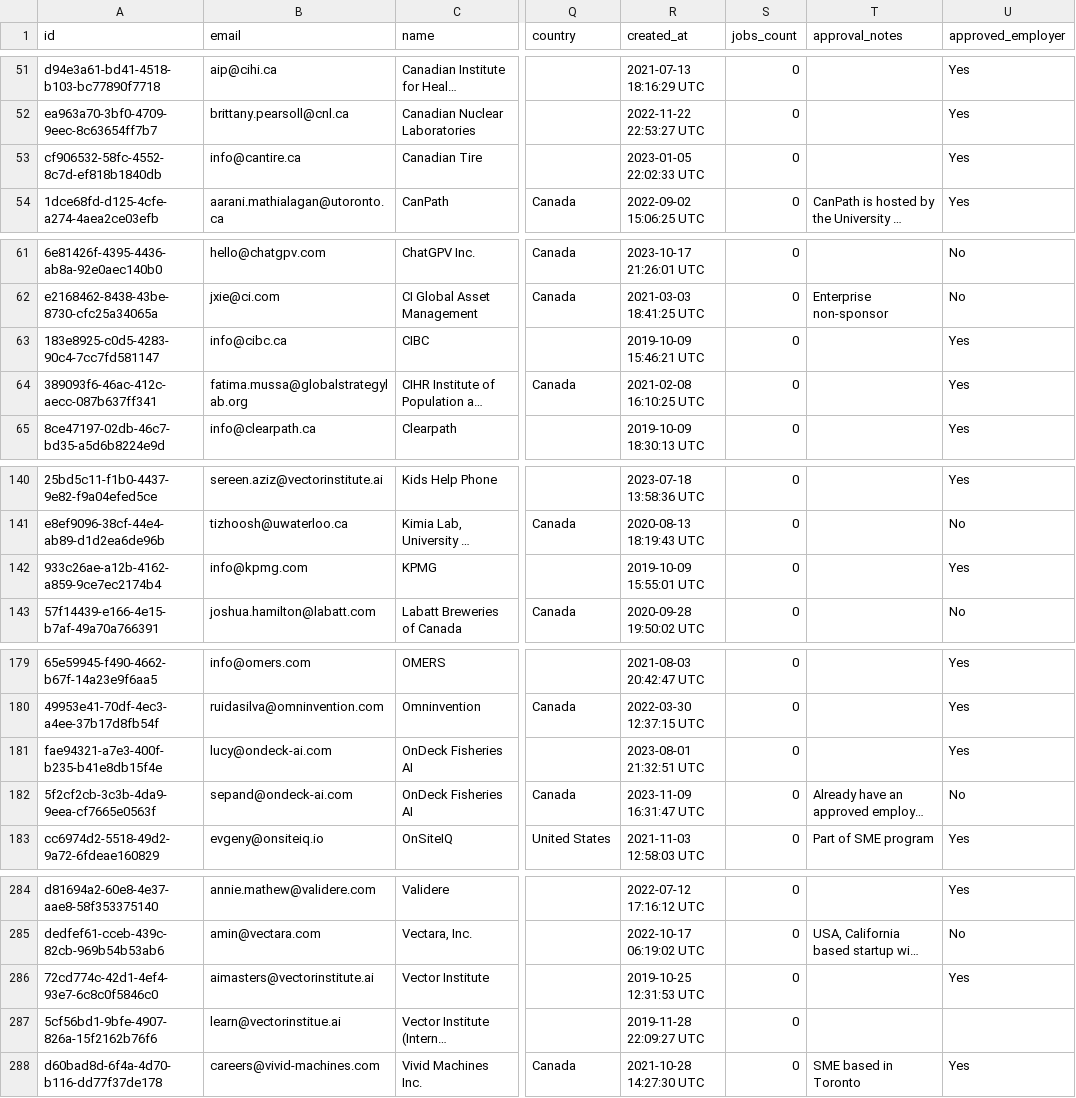
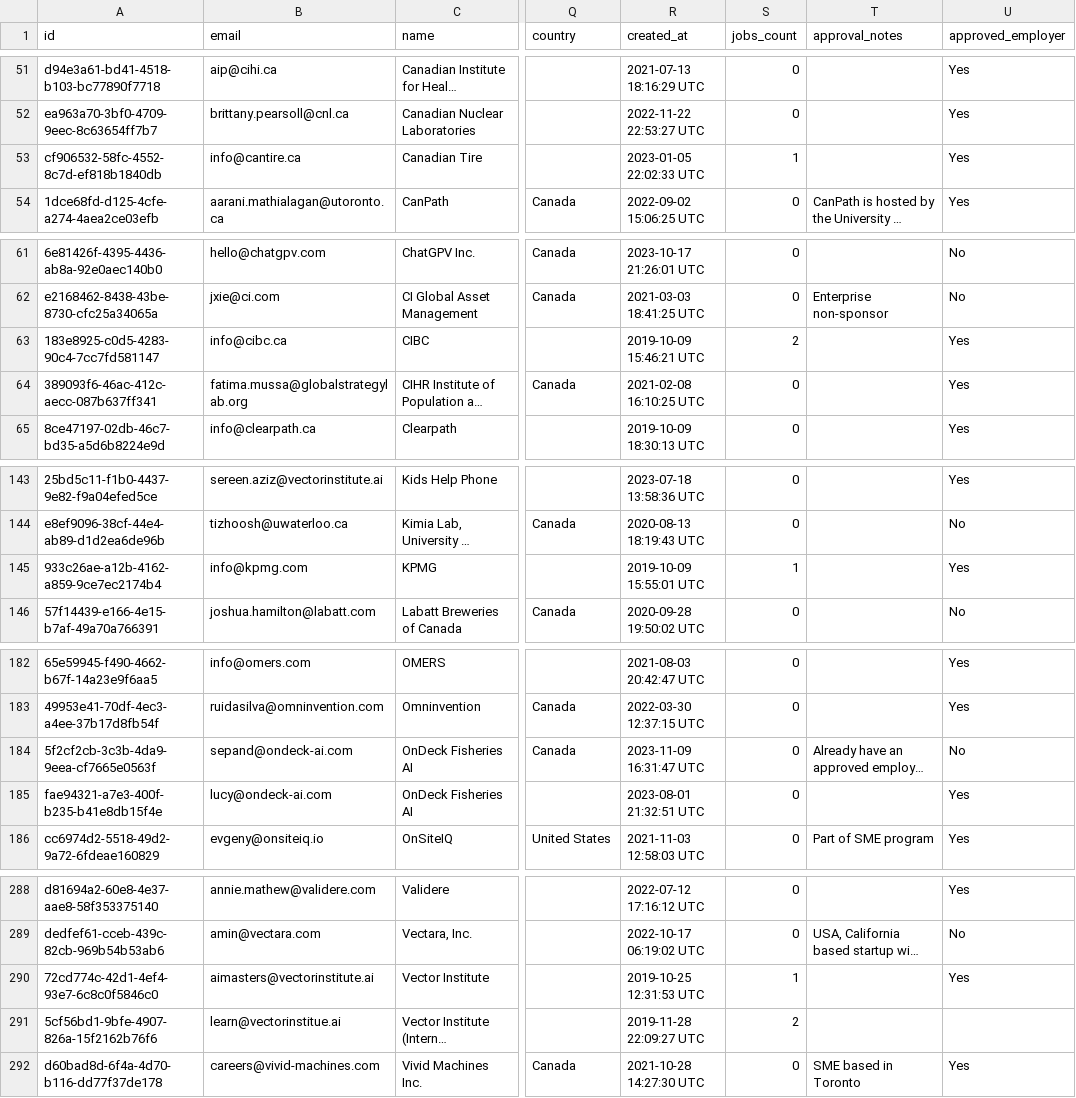
Before and after one commit to VectorInstitute/Vector-Jobboard, a CSV file: employerExport.csv, drawn as a sheet; only a part is shown, gaps mark what is left out; long unchanged cells end in …; addresses are those after the commit; the diff covers the shown part only; the diff names each change by its address in the sheet, - before the commit and + after, or states it on an @@ line.

```diff
--- a/employerExport.csv
+++ b/employerExport.csv
-S53 (jobs_count): 0
+S53 (jobs_count): 1
-S63 (jobs_count): 0
+S63 (jobs_count): 2
-S145 (jobs_count): 0
+S145 (jobs_count): 1
@@ row 182 moved to row 184: 5f2cf2cb-3c3b-4da9-9eea-cf7665e0563f @@
-S290 (jobs_count): 0
+S290 (jobs_count): 1
-S291 (jobs_count): 0
+S291 (jobs_count): 2
```
Also changed, not shown: 4 added rows and 6 edited cells elsewhere in this file.
